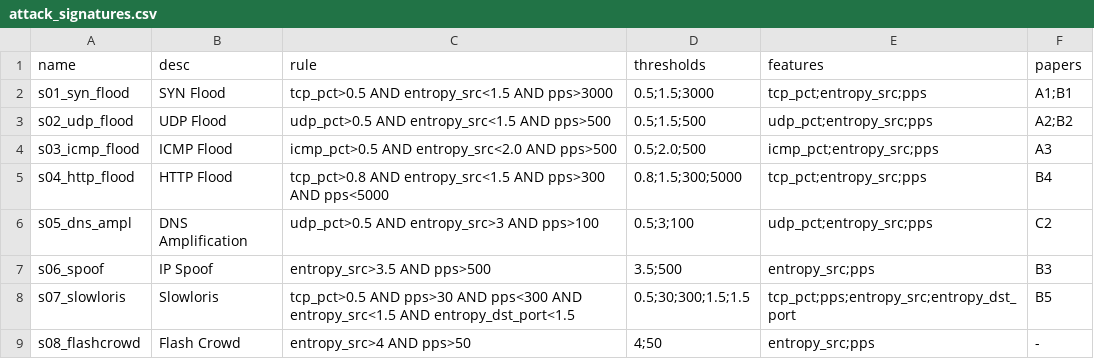
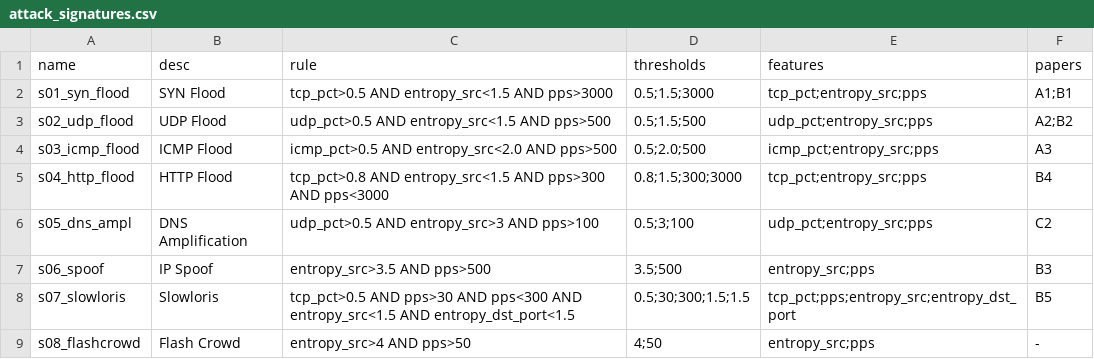
Before and after one commit to 23521228-BuiLeHuyPhuoc/NT541.Q21-DoS, a CSV file: docs/attack_signatures.csv, drawn as a sheet.

```diff
--- a/docs/attack_signatures.csv
+++ b/docs/attack_signatures.csv
@@ -4,3 +4,3 @@ s02_udp_flood,UDP Flood,"udp_pct>0.5 AND entropy_src<1.5 AND pps>500","0.5;1.5;5
 s03_icmp_flood,ICMP Flood,"icmp_pct>0.5 AND entropy_src<2.0 AND pps>500","0.5;2.0;500","icmp_pct;entropy_src;pps","A3"
-s04_http_flood,HTTP Flood,"tcp_pct>0.8 AND entropy_src<1.5 AND pps>300 AND pps<5000","0.8;1.5;300;5000","tcp_pct;entropy_src;pps","B4"
+s04_http_flood,HTTP Flood,"tcp_pct>0.8 AND entropy_src<1.5 AND pps>300 AND pps<3000","0.8;1.5;300;3000","tcp_pct;entropy_src;pps","B4"
 s05_dns_ampl,DNS Amplification,"udp_pct>0.5 AND entropy_src>3 AND pps>100","0.5;3;100","udp_pct;entropy_src;pps","C2"
```
Also changed, not shown: 2 other files.
